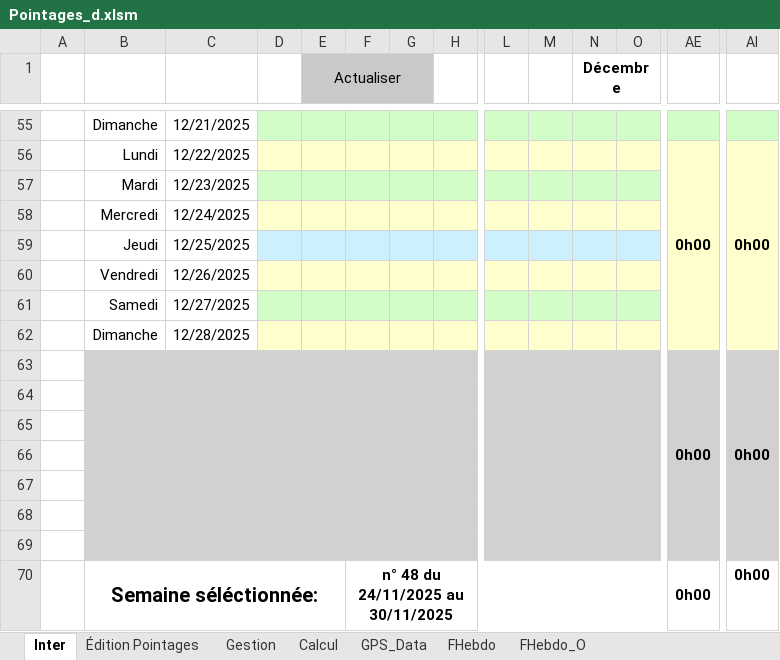
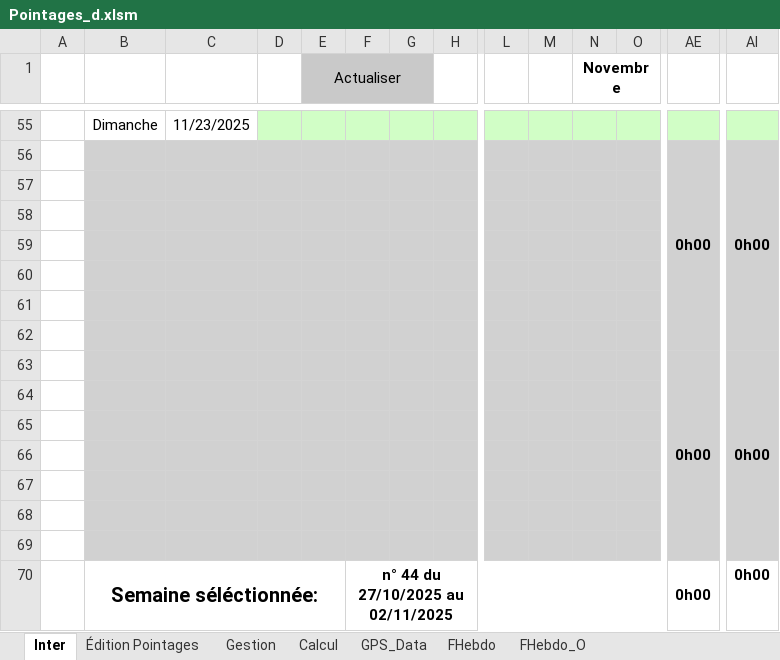
Before and after one commit to avigeilpro/PointagesXL, an Excel workbook: Amb/Pointages_d.xlsm, sheet Inter, drawn as a sheet; only a part is shown, gaps mark what is left out; values as stored, in another font and other column widths than the file's, no borders; charts and pictures not drawn; removed rows and columns are numbered as before the commit, all else as after; rows hold the shown columns only; the diff covers the shown part only; the diff names each change by its address in the sheet, - before the commit and + after, or states it on an @@ line.

```diff
--- a/Amb/Pointages_d.xlsm (sheet Inter)
+++ b/Amb/Pointages_d.xlsm (sheet Inter)
-N1: Décembre
+N1: Novembre
-C55: 12/21/2025
+C55: 11/23/2025
-row 56:  | Lundi | 12/22/2025 |  |  |  |  |  |  |  |  |  | 0h00 | 0h00
-row 57:  | Mardi | 12/23/2025
-row 58:  | Mercredi | 12/24/2025
-row 59:  | Jeudi | 12/25/2025
-row 60:  | Vendredi | 12/26/2025
-row 61:  | Samedi | 12/27/2025
-row 62:  | Dimanche | 12/28/2025
+row 63:  |  |  |  |  |  |  |  |  |  |  |  | 0h00 | 0h00
+row 64: (empty)
+row 65: (empty)
+row 66: (empty)
+row 67: (empty)
+row 68: (empty)
+row 69: (empty)
-F70: n° 48 du 24/11/2025 au 30/11/2025
+F70: n° 44 du 27/10/2025 au 02/11/2025
```
Also changed, not shown: 27 edited cells and cell formats elsewhere in this sheet, sheet Calcul, sheet Gestion, formulas that keep their value, charts or pictures.
